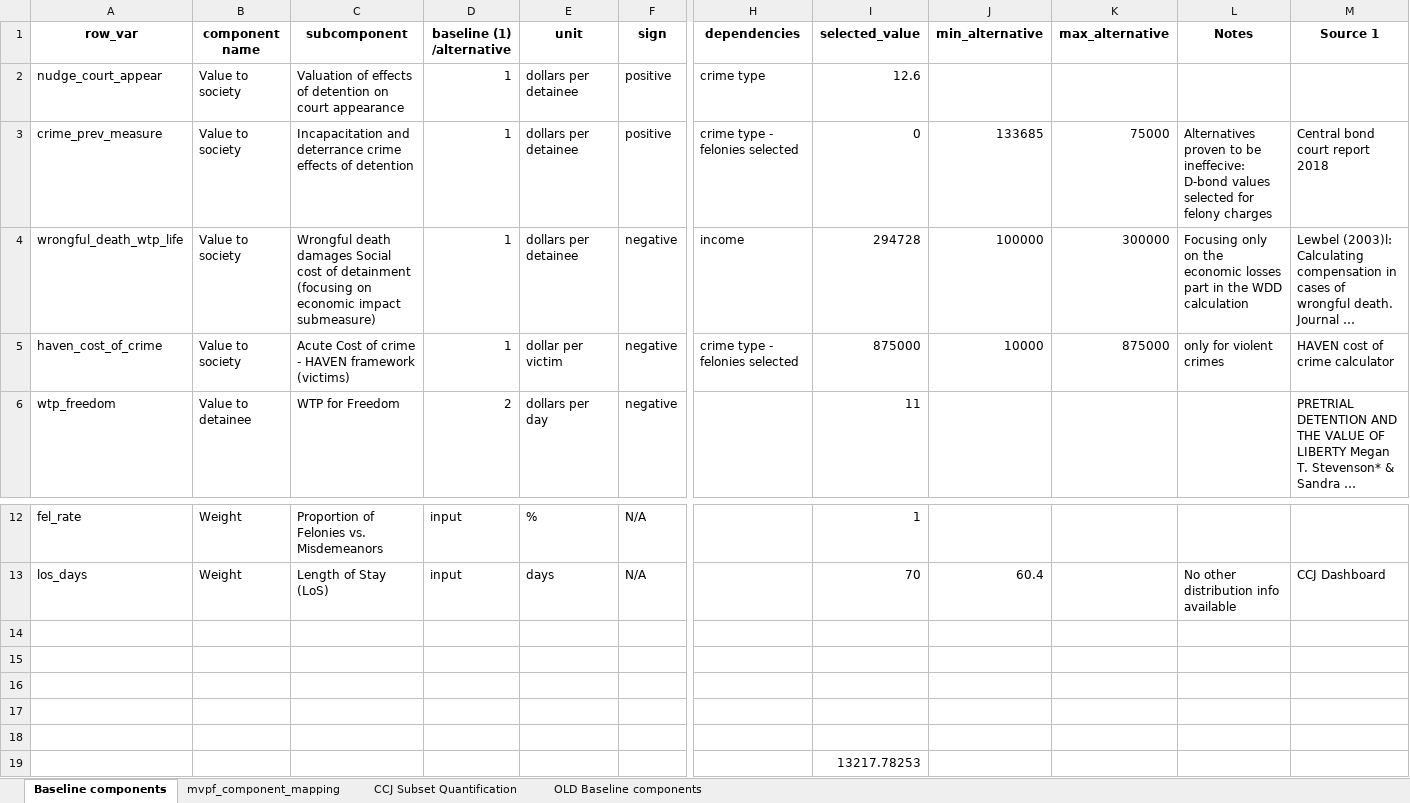
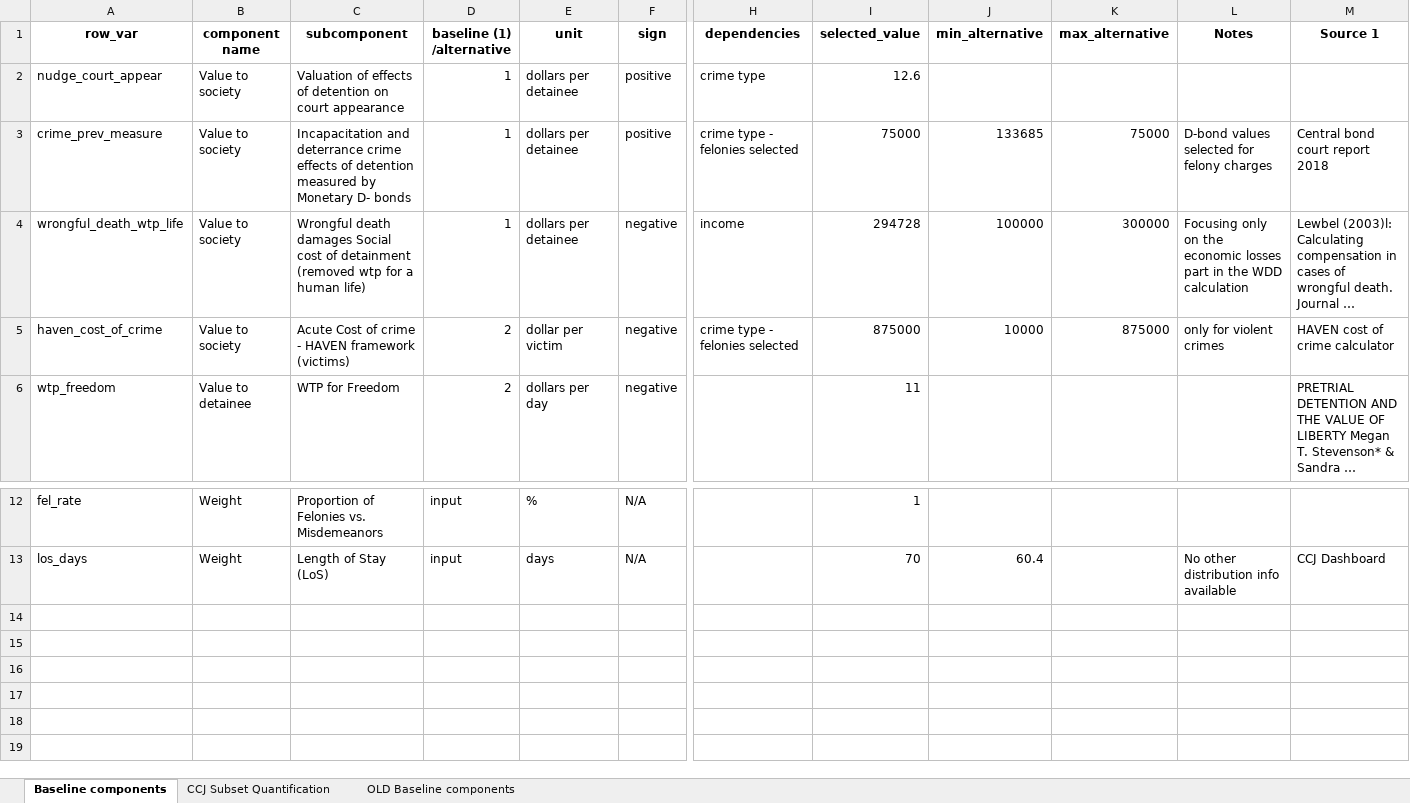
Before and after one commit to vera-lovelace/CCJ, an Excel workbook: Data/CCJ_quantified_values.xlsx, sheet Baseline components, drawn as a sheet; only a part is shown, gaps mark what is left out; long unchanged cells end in …; values as stored, in another font and other column widths than the file's, no borders; rows hold the shown columns only; the diff names each change by its address in the sheet, - before the commit and + after, or states it on an @@ line.

```diff
--- a/Data/CCJ_quantified_values.xlsx (sheet Baseline components)
+++ b/Data/CCJ_quantified_values.xlsx (sheet Baseline components)
-sheet tab: mvpf_component_mapping
-C3 (subcomponent): …of detention
+C3 (subcomponent): …of detention measured by Monetary D- bonds
-I3 (selected_value): 0
+I3 (selected_value): 75000
-L3 (Notes): Alternatives proven to be ineffecive: D-bond values…
+L3 (Notes): D-bond values…
-C4 (subcomponent): …of detainment (focusing on economic impact submeasure)
+C4 (subcomponent): …of detainment (removed wtp for a human life)
-D5 (baseline (1) /alternative): 1
+D5 (baseline (1) /alternative): 2
-row 14: (empty)
-row 15: (empty)
-row 16: (empty)
-row 17: (empty)
-row 18: (empty)
-row 19:  |  |  |  |  |  |  | 13217.78253
```
Also changed, not shown: 2 other files.
